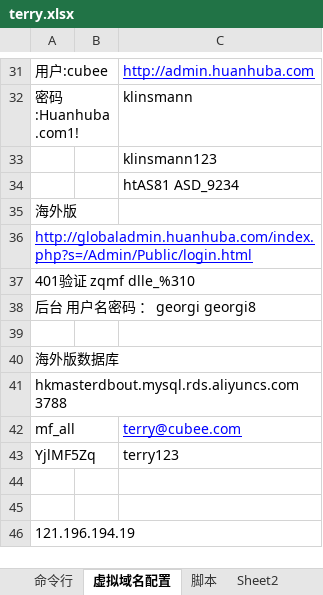
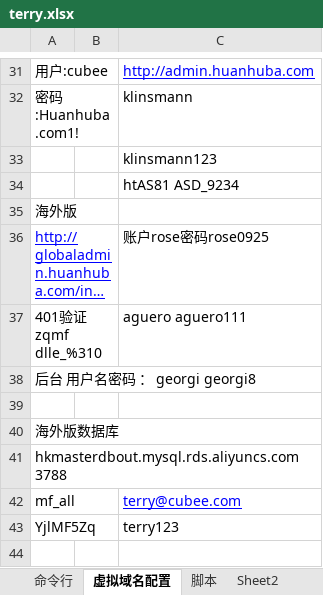
Before and after one commit to ldxterry/terry, an Excel workbook: information/terry.xlsx, sheet 虚拟域名配置, drawn as a sheet; only a part is shown, gaps mark what is left out; the shorter side is filled out with more unchanged rows; long unchanged cells end in …; values as stored, in another font and other column widths than the file's, no borders; the diff names each change by its address in the sheet, - before the commit and + after, or states it on an @@ line.

```diff
--- a/information/terry.xlsx (sheet 虚拟域名配置)
+++ b/information/terry.xlsx (sheet 虚拟域名配置)
-C36: (empty)
+C36: 账户rose密码rose0925
-C37: (empty)
+C37: aguero aguero111
```
